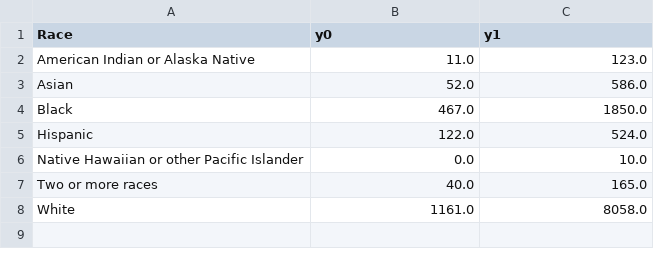
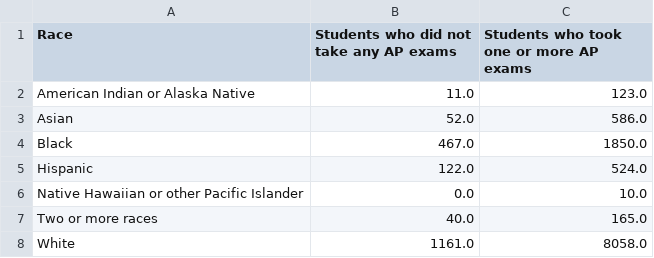
Before and after one commit to nzhang20/dsc106-final-project, a CSV file: static/final_ap_df.csv, drawn as a sheet.

```diff
--- a/static/final_ap_df.csv
+++ b/static/final_ap_df.csv
@@ -1,2 +1,2 @@
-Race,y0,y1
+Race,Students who did not take any AP exams,Students who took one or more AP exams
 American Indian or Alaska Native,11.0,123.0
```
Also changed, not shown: 3 other files.
